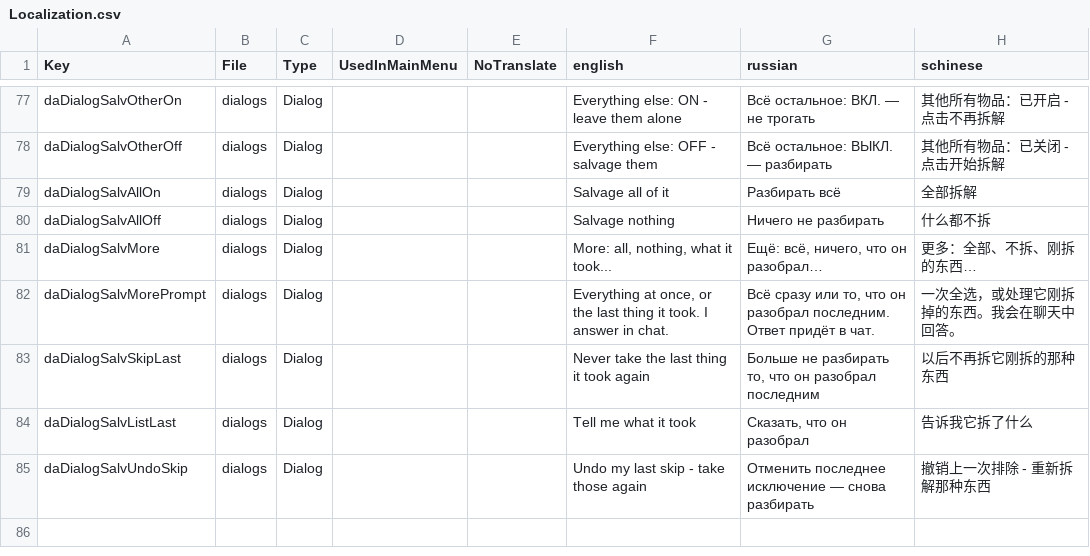
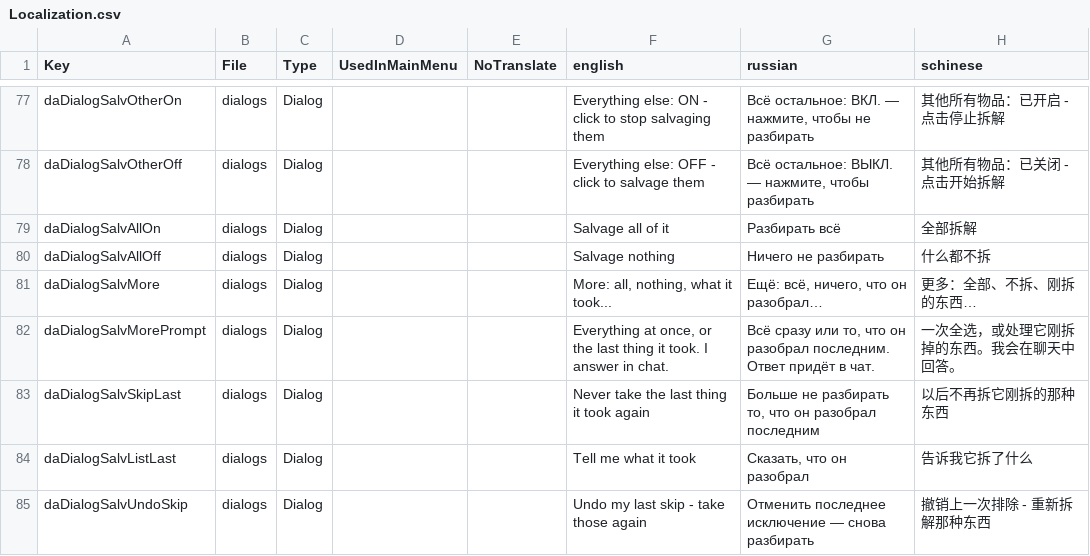
Before and after one commit to kbsoftwarellc/7dtd-drone-automation, a CSV file: mod/Config/Localization.csv, drawn as a sheet; only a part is shown, gaps mark what is left out; the diff covers the shown part only; the diff names each change by its address in the sheet, - before the commit and + after, or states it on an @@ line.

```diff
--- a/mod/Config/Localization.csv
+++ b/mod/Config/Localization.csv
-F77 (english): Everything else: ON - leave them alone
+F77 (english): Everything else: ON - click to stop salvaging them
-G77 (russian): Всё остальное: ВКЛ. — не трогать
+G77 (russian): Всё остальное: ВКЛ. — нажмите, чтобы не разбирать
-H77 (schinese): 其他所有物品：已开启 - 点击不再拆解
+H77 (schinese): 其他所有物品：已开启 - 点击停止拆解
-F78 (english): Everything else: OFF - salvage them
+F78 (english): Everything else: OFF - click to salvage them
-G78 (russian): Всё остальное: ВЫКЛ. — разбирать
+G78 (russian): Всё остальное: ВЫКЛ. — нажмите, чтобы разбирать
```
Also changed, not shown: 30 edited cells elsewhere in this file.
